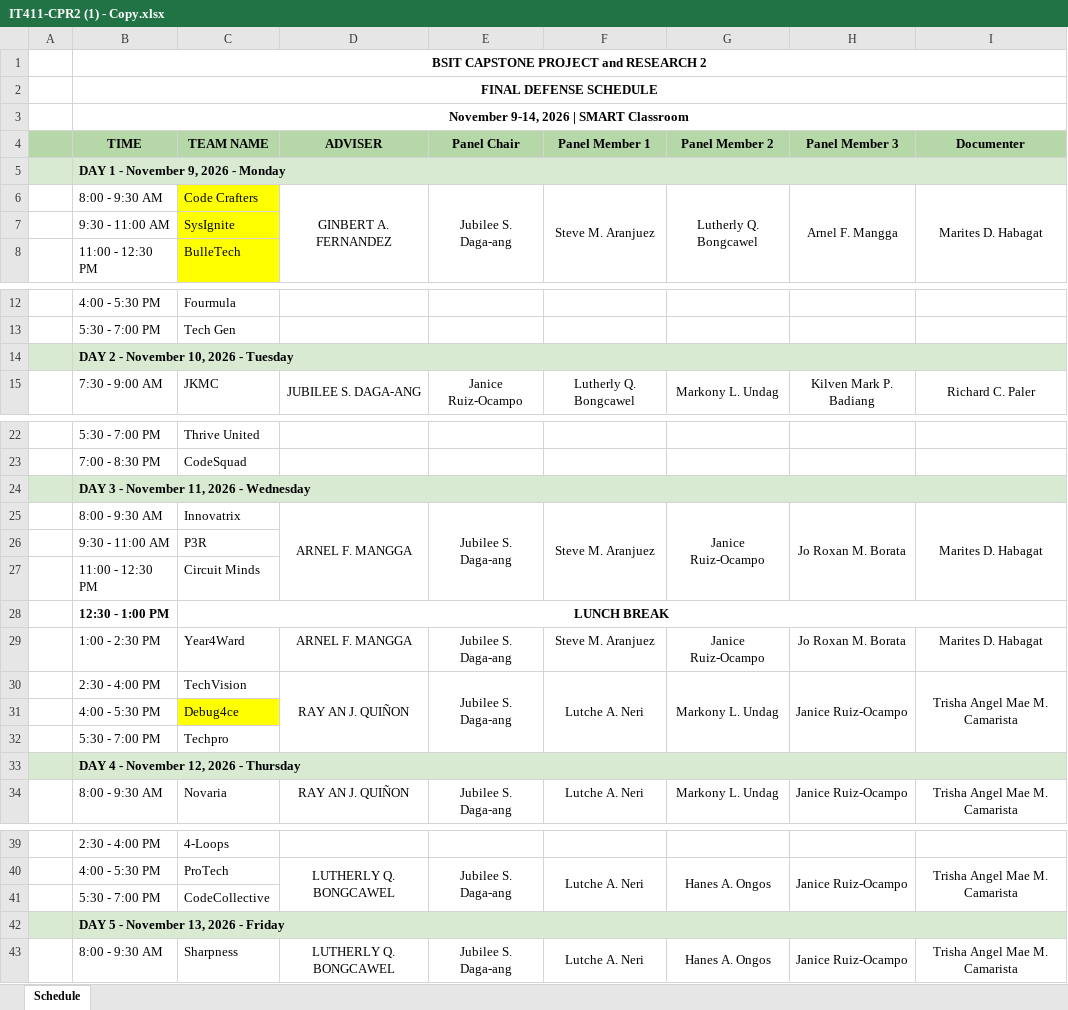
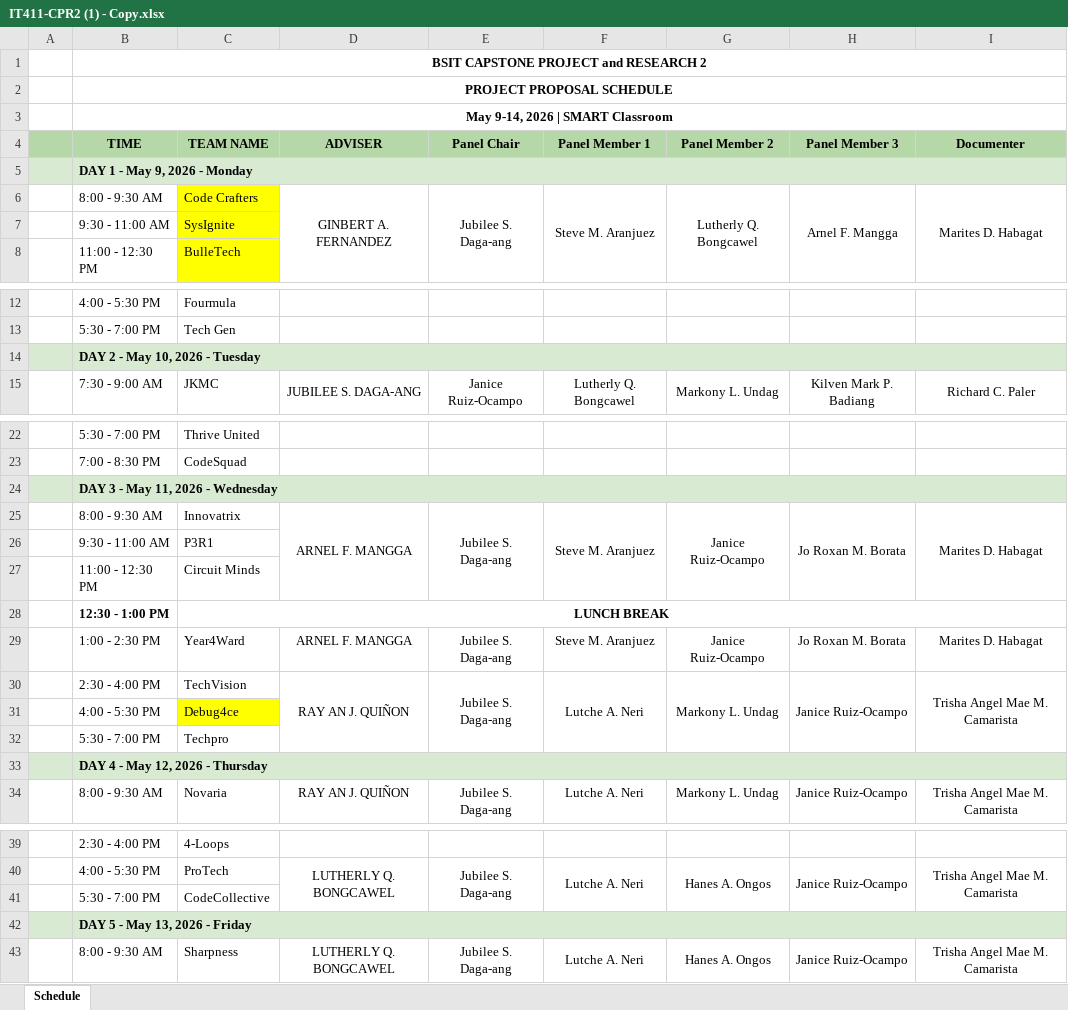
Before and after one commit to orgsite83-sketch/DefenSYS, an Excel workbook: Defensys_sample files/Real_Data/IT411-CPR2 (1) - Copy.xlsx, sheet Schedule, drawn as a sheet; only a part is shown, gaps mark what is left out; values as stored, in another font and other column widths than the file's, no borders; the diff covers the shown part only; the diff names each change by its address in the sheet, - before the commit and + after, or states it on an @@ line.

```diff
--- a/Defensys_sample files/Real_Data/IT411-CPR2 (1) - Copy.xlsx (sheet Schedule)
+++ b/Defensys_sample files/Real_Data/IT411-CPR2 (1) - Copy.xlsx (sheet Schedule)
-B2 (TIME): FINAL DEFENSE SCHEDULE
+B2 (TIME): PROJECT PROPOSAL SCHEDULE
-B3 (TIME): November 9-14, 2026 | SMART Classroom
+B3 (TIME): May 9-14, 2026 | SMART Classroom
-B5 (TIME): DAY 1 - November 9, 2026 - Monday
+B5 (TIME): DAY 1 - May 9, 2026 - Monday
-B14 (TIME): DAY 2 - November 10, 2026 - Tuesday
+B14 (TIME): DAY 2 - May 10, 2026 - Tuesday
-B24 (TIME): DAY 3 - November 11, 2026 - Wednesday
+B24 (TIME): DAY 3 - May 11, 2026 - Wednesday
-C26 (TEAM NAME): P3R
+C26 (TEAM NAME): P3R1
-B33 (TIME): DAY 4 - November 12, 2026 - Thursday
+B33 (TIME): DAY 4 - May 12, 2026 - Thursday
-B42 (TIME): DAY 5 - November 13, 2026 - Friday
+B42 (TIME): DAY 5 - May 13, 2026 - Friday
```
Also changed, not shown: 1 edited cell elsewhere in this sheet, 8 other files.
